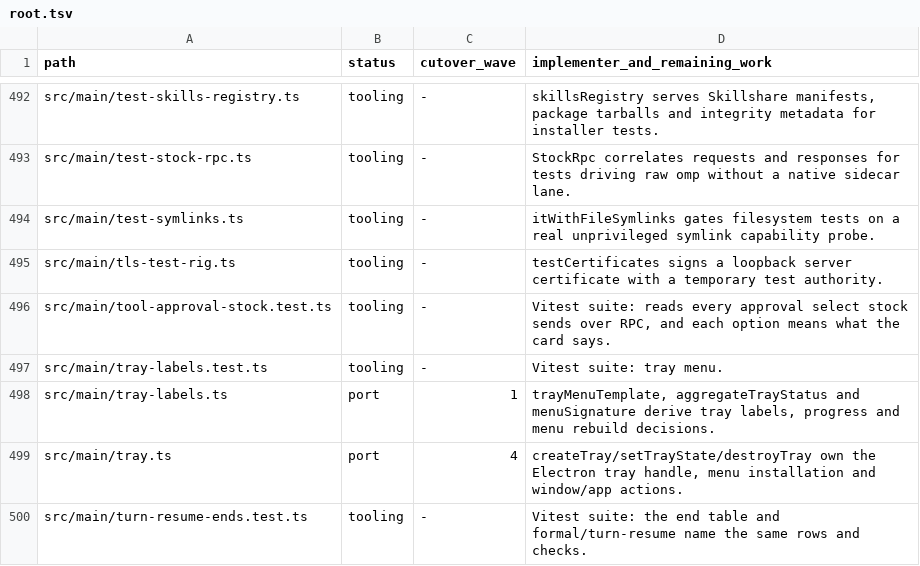
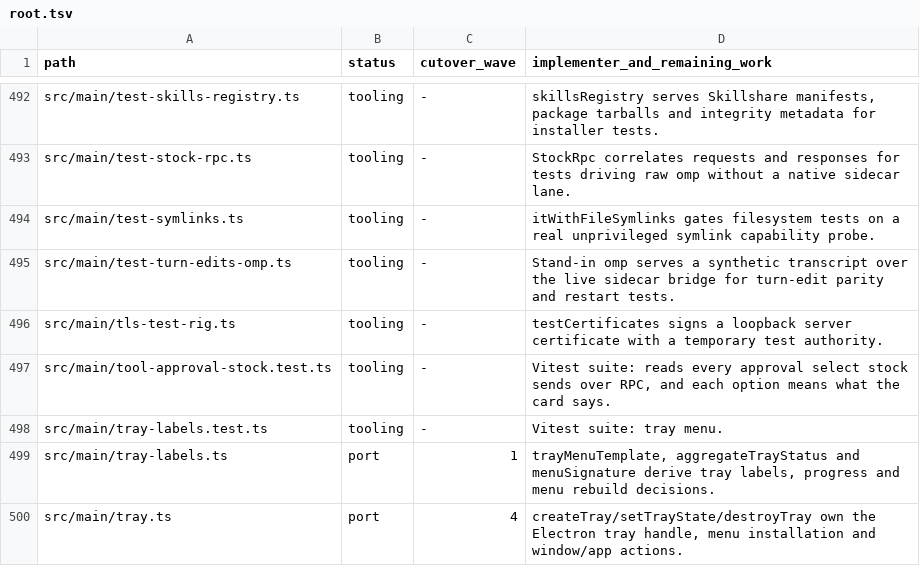
Before and after one commit to seuput-inc/ompdesk, a TSV file: docs/rust-inventory/root.tsv, drawn as a sheet; only a part is shown, gaps mark what is left out; the shorter side is filled out with more unchanged rows; the diff names each change by its address in the sheet, - before the commit and + after, or states it on an @@ line.

```diff
--- a/docs/rust-inventory/root.tsv
+++ b/docs/rust-inventory/root.tsv
+row 495: src/main/test-turn-edits-omp.ts | tooling | - | Stand-in omp serves a synthetic transcript over the live sidecar bridge for turn-edit parity and restart tests.
```
Also changed, not shown: docs/rust-inventory/host-imports.tsv, 21 other files.
